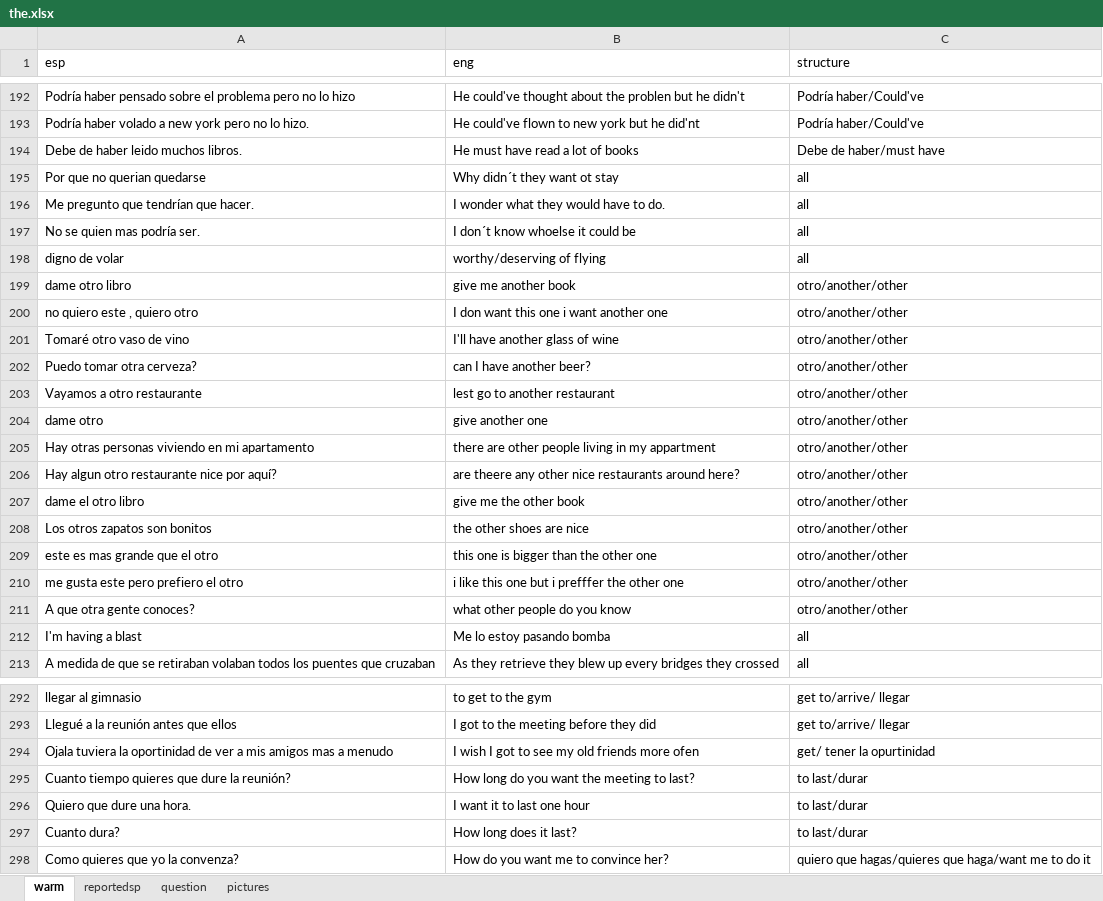
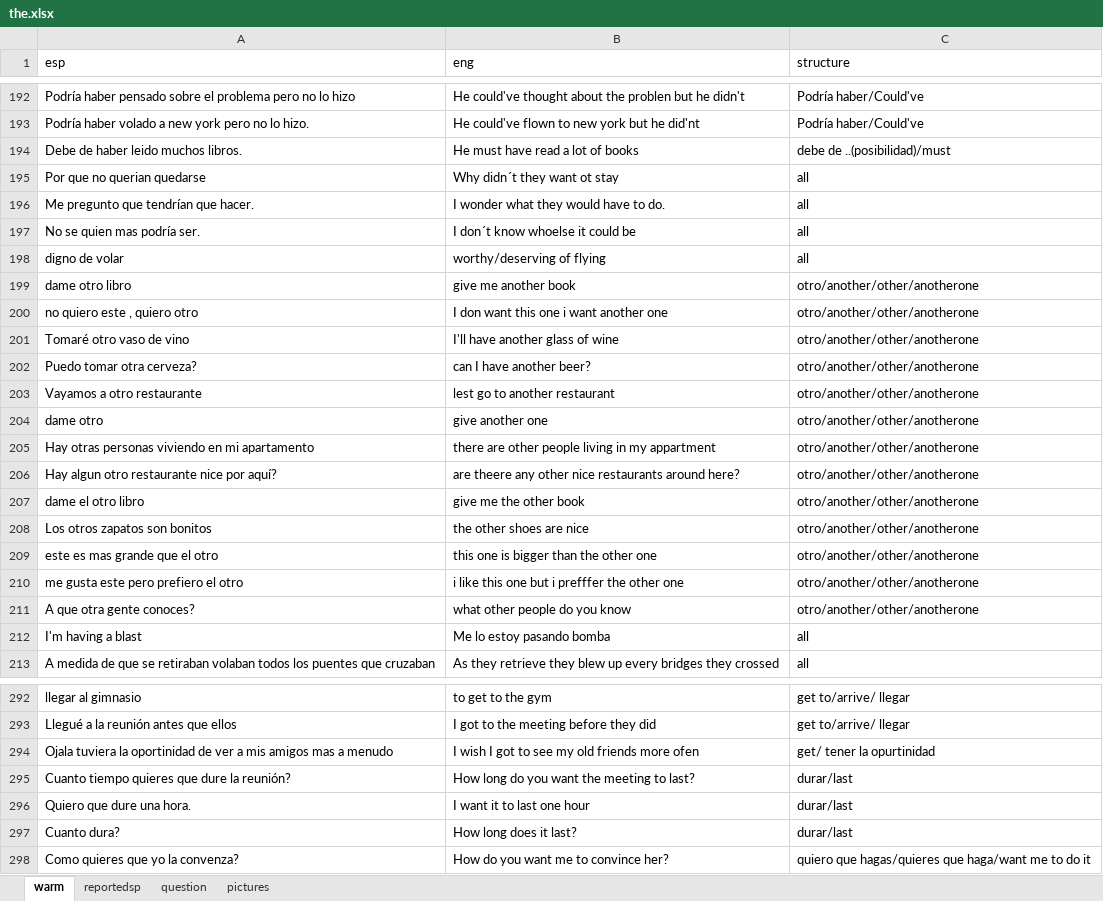
Before and after one commit to alcaloide2000/theec5, an Excel workbook: src/assets/the.xlsx, sheet warm, drawn as a sheet; only a part is shown, gaps mark what is left out; values as stored, in another font and other column widths than the file's, no borders; table styles not drawn; the diff covers the shown part only; the diff names each change by its address in the sheet, - before the commit and + after, or states it on an @@ line.

```diff
--- a/src/assets/the.xlsx (sheet warm)
+++ b/src/assets/the.xlsx (sheet warm)
-C194 (structure): Debe de haber/must have
+C194 (structure): debe de ..(posibilidad)/must
-C199:C211 (structure): otro/another/other
+C199:C211 (structure): otro/another/other/anotherone
-C295:C297 (structure): to last/durar
+C295:C297 (structure): durar/last
```
Also changed, not shown: 10 added rows and 17 edited cells elsewhere in this sheet, sheet pictures, 3 other files.
